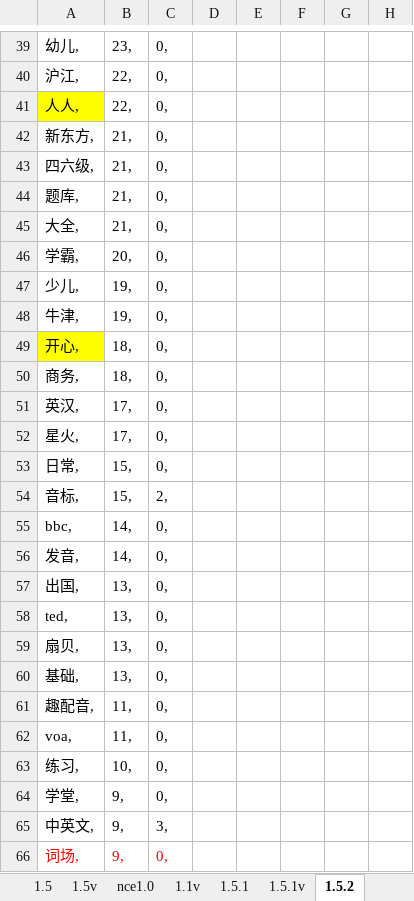
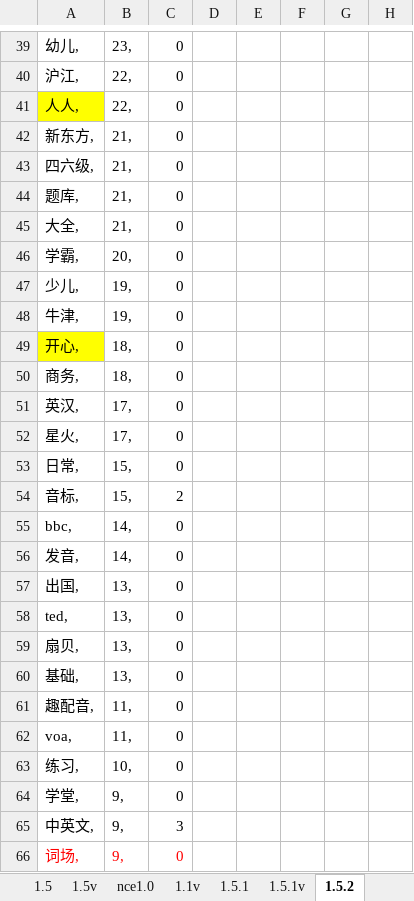
Before and after one commit to 410900345/PGSDK, an Excel workbook: test1/myBundle/省心关键字(USER-20141129BV--Administrator--2016-04-24-16,29,18)(USER-20141129BV--Administrator--2016-04-24-18,30,05).xlsx, sheet 1.5.2, drawn as a sheet; only a part is shown, gaps mark what is left out; values as stored, in another font and other column widths than the file's, no borders; 1 other sheet too large or unreadable and not compared; the diff covers the shown part only; the diff names each change by its address in the sheet, - before the commit and + after, or states it on an @@ line.

```diff
--- a/test1/myBundle/省心关键字(USER-20141129BV--Administrator--2016-04-24-16,29,18)(USER-20141129BV--Administrator--2016-04-24-18,30,05).xlsx (sheet 1.5.2)
+++ b/test1/myBundle/省心关键字(USER-20141129BV--Administrator--2016-04-24-16,29,18)(USER-20141129BV--Administrator--2016-04-24-18,30,05).xlsx (sheet 1.5.2)
-C39:C53: 0,
+C39:C53: 0
-C54: 2,
+C54: 2
-C55:C64: 0,
+C55:C64: 0
-C65: 3,
+C65: 3
-C66: 0,
+C66: 0
```
Also changed, not shown: 35 edited cells and cell formats elsewhere in this sheet, other sheet tabs, 5 other files.
